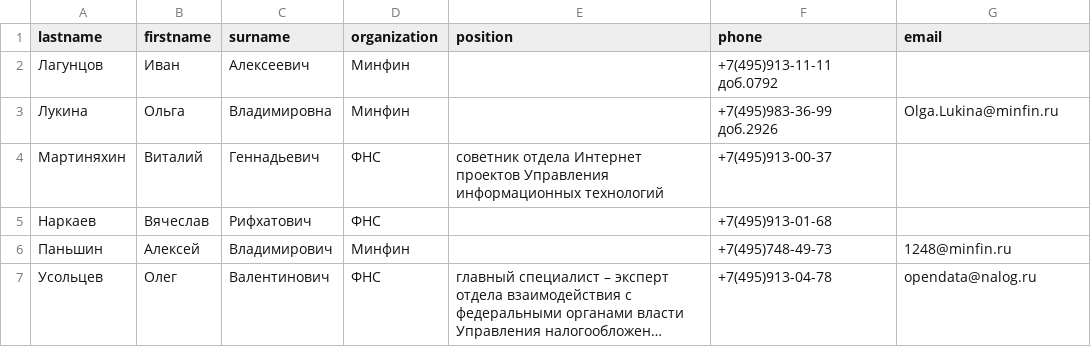
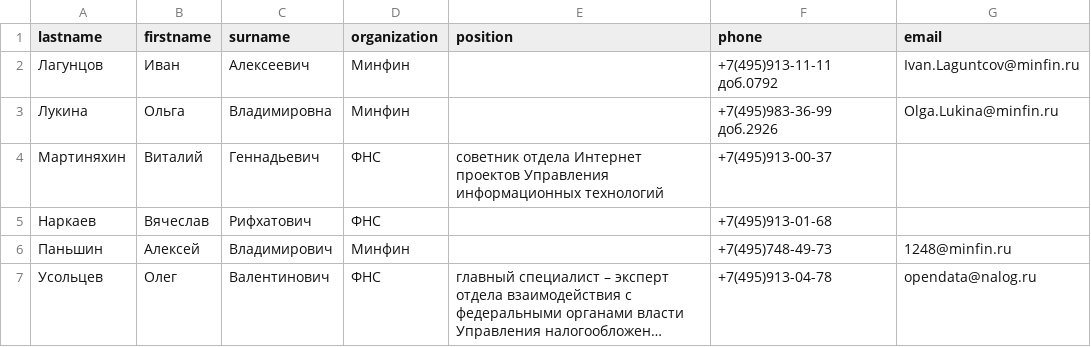
Before and after one commit to Inna949Festchuk/ReHomeTask, a CSV file: phonebook.csv, drawn as a sheet; long unchanged cells end in ….

```diff
--- a/phonebook.csv
+++ b/phonebook.csv
@@ -1,3 +1,3 @@
 lastname,firstname,surname,organization,position,phone,email
-Лагунцов,Иван,Алексеевич,Минфин,,+7(495)913-11-11 доб.0792,
+Лагунцов,Иван,Алексеевич,Минфин,,+7(495)913-11-11 доб.0792,Ivan.Laguntcov@minfin.ru
 Лукина,Ольга,Владимировна,Минфин,,+7(495)983-36-99 доб.2926,Olga.Lukina@minfin.ru
```
Also changed, not shown: 1 other file.
